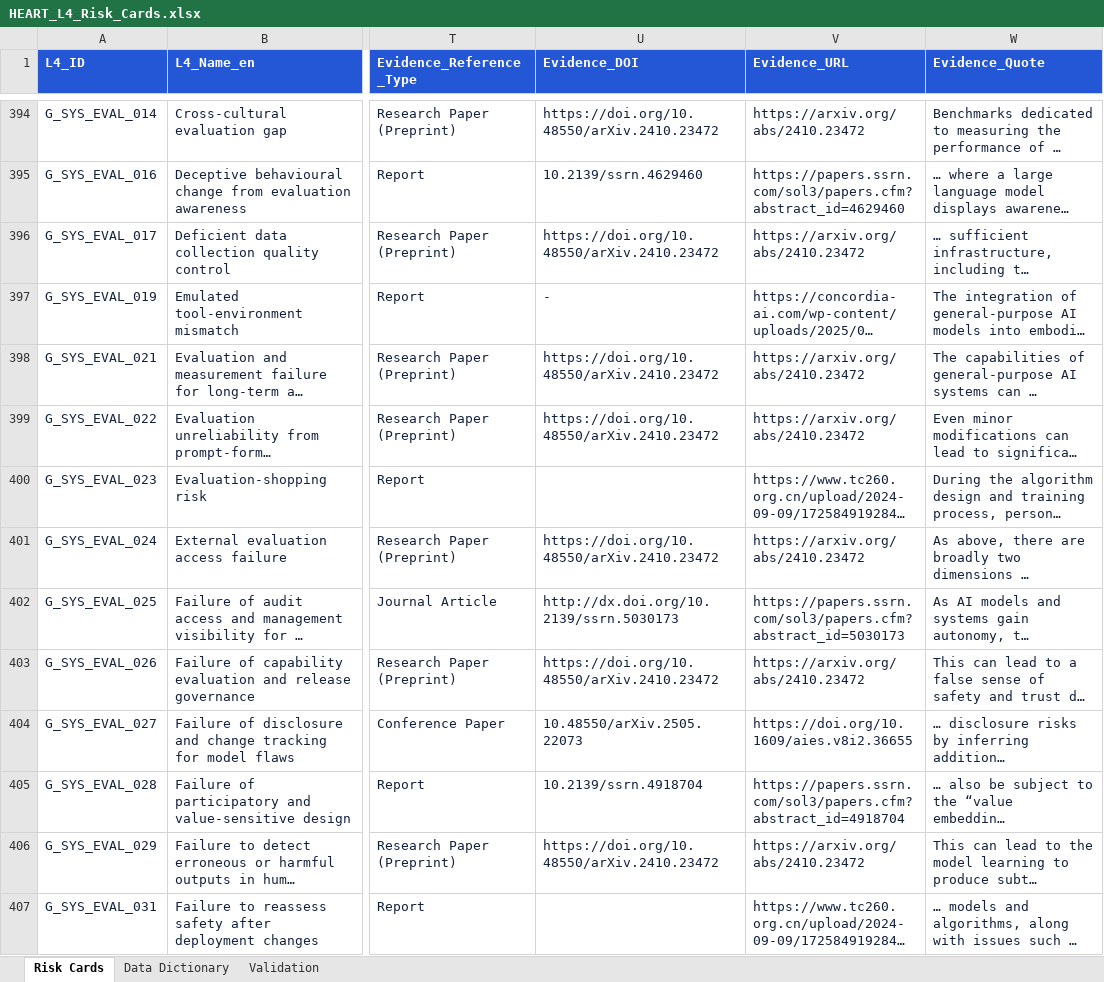
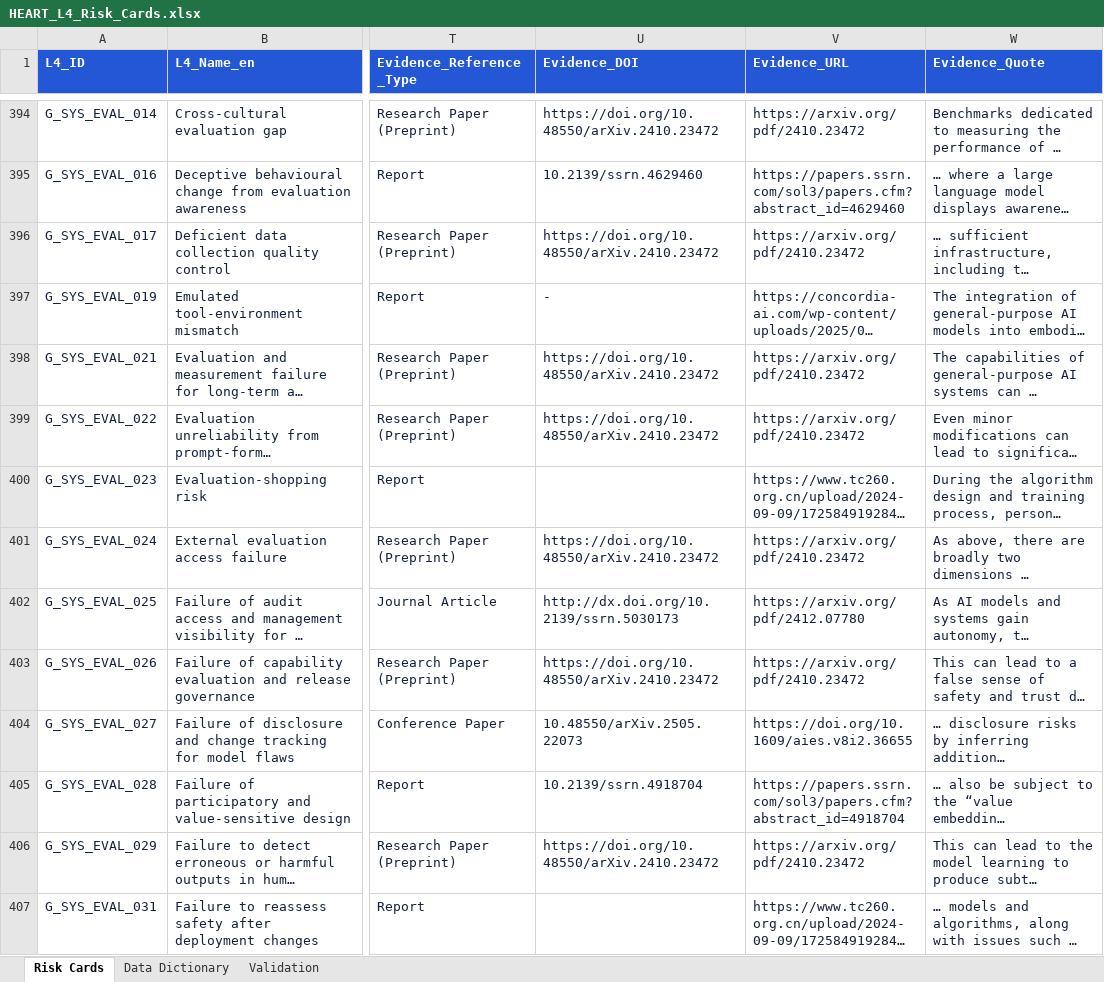
Before and after one commit to deep1003/HEART-AI-Risk-Taxonomy, an Excel workbook: data/HEART_L4_Risk_Cards.xlsx, sheet Risk Cards, drawn as a sheet; only a part is shown, gaps mark what is left out; long unchanged cells end in …; values as stored, in another font and other column widths than the file's, no borders; the diff covers the shown part only; the diff names each change by its address in the sheet, - before the commit and + after, or states it on an @@ line.

Commit message:
Synchronise verified evidence PDF links across dataset releases

```diff
--- a/data/HEART_L4_Risk_Cards.xlsx (sheet Risk Cards)
+++ b/data/HEART_L4_Risk_Cards.xlsx (sheet Risk Cards)
-V394 (Evidence_URL): https://arxiv.org/abs/2410.23472
+V394 (Evidence_URL): https://arxiv.org/pdf/2410.23472
-V396 (Evidence_URL): https://arxiv.org/abs/2410.23472
+V396 (Evidence_URL): https://arxiv.org/pdf/2410.23472
-V398:V399 (Evidence_URL): https://arxiv.org/abs/2410.23472
+V398:V399 (Evidence_URL): https://arxiv.org/pdf/2410.23472
-V401 (Evidence_URL): https://arxiv.org/abs/2410.23472
+V401 (Evidence_URL): https://arxiv.org/pdf/2410.23472
-V402 (Evidence_URL): https://papers.ssrn.com/sol3/papers.cfm?abstract_id=5030173
+V402 (Evidence_URL): https://arxiv.org/pdf/2412.07780
-V403 (Evidence_URL): https://arxiv.org/abs/2410.23472
+V403 (Evidence_URL): https://arxiv.org/pdf/2410.23472
-V406 (Evidence_URL): https://arxiv.org/abs/2410.23472
+V406 (Evidence_URL): https://arxiv.org/pdf/2410.23472
```
Also changed, not shown: 223 edited cells elsewhere in this sheet, 17 other files.
